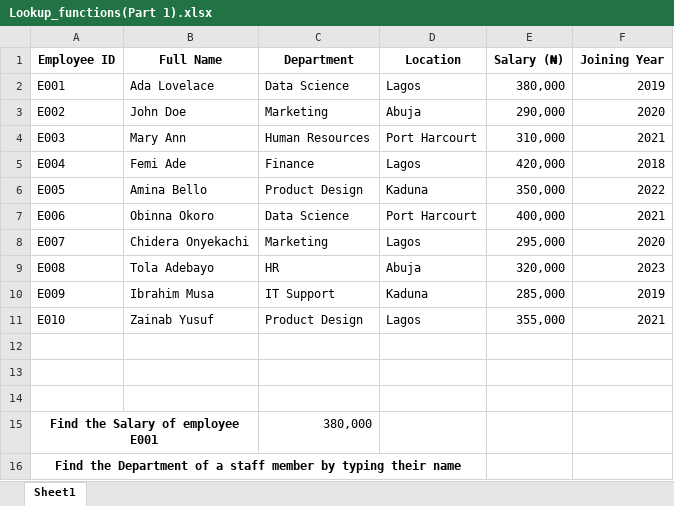
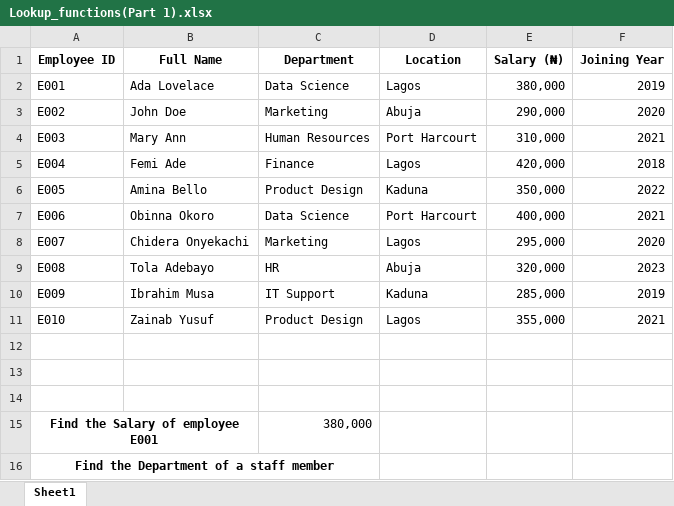
Before and after one commit to HerryTech/Excel-from-scratch, an Excel workbook: stage_2/Lookup_Functions (Part 1)/Lookup_functions(Part 1).xlsx, sheet Sheet1, drawn as a sheet; values as stored, in another font and other column widths than the file's, no borders; the diff names each change by its address in the sheet, - before the commit and + after, or states it on an @@ line.

Commit message:
Update

```diff
--- a/stage_2/Lookup_Functions (Part 1)/Lookup_functions(Part 1).xlsx (sheet Sheet1)
+++ b/stage_2/Lookup_Functions (Part 1)/Lookup_functions(Part 1).xlsx (sheet Sheet1)
-A16 (Employee ID): …staff member by typing their name
+A16 (Employee ID): …staff member
-A16:D16 merged
+A16:C16 merged
```
